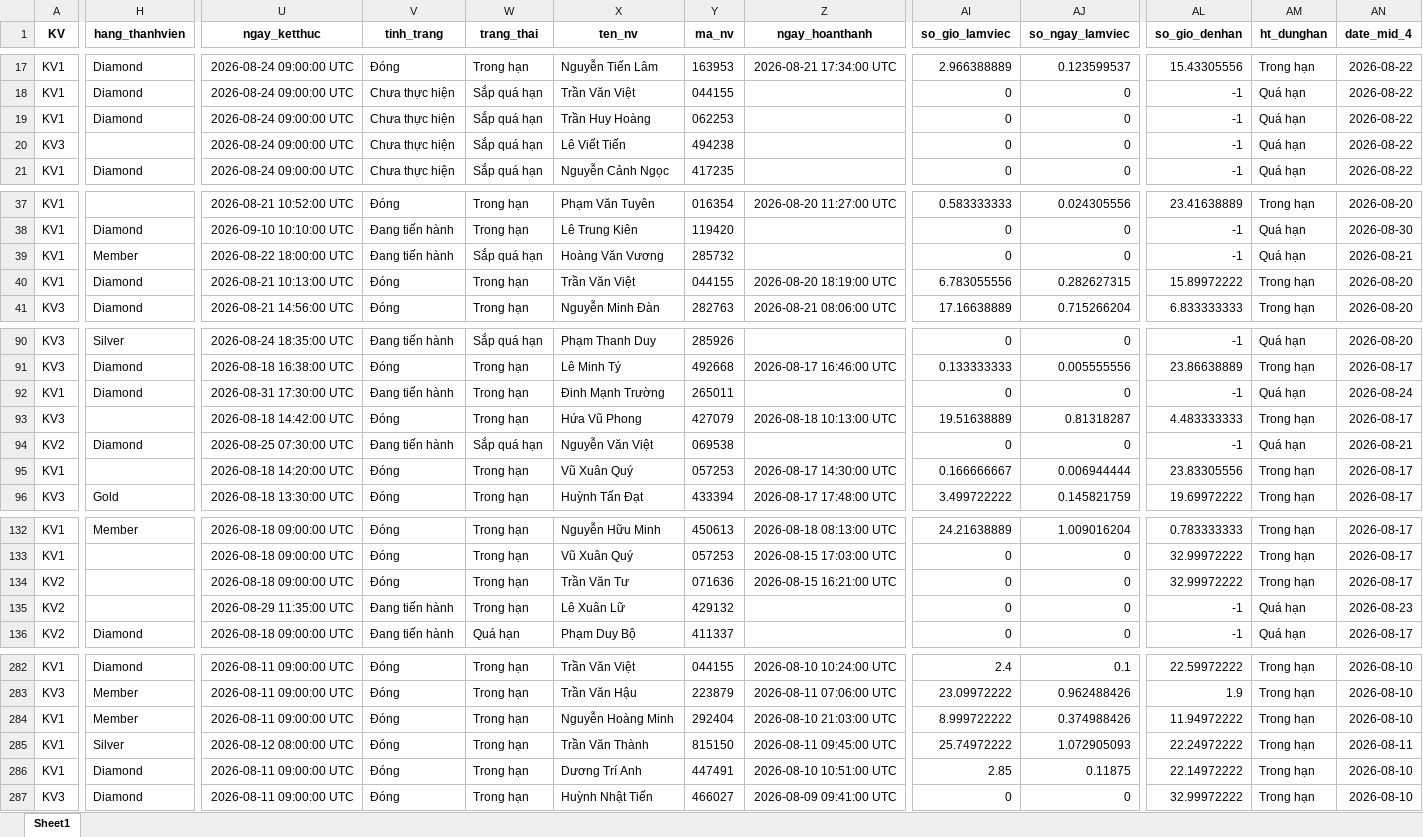
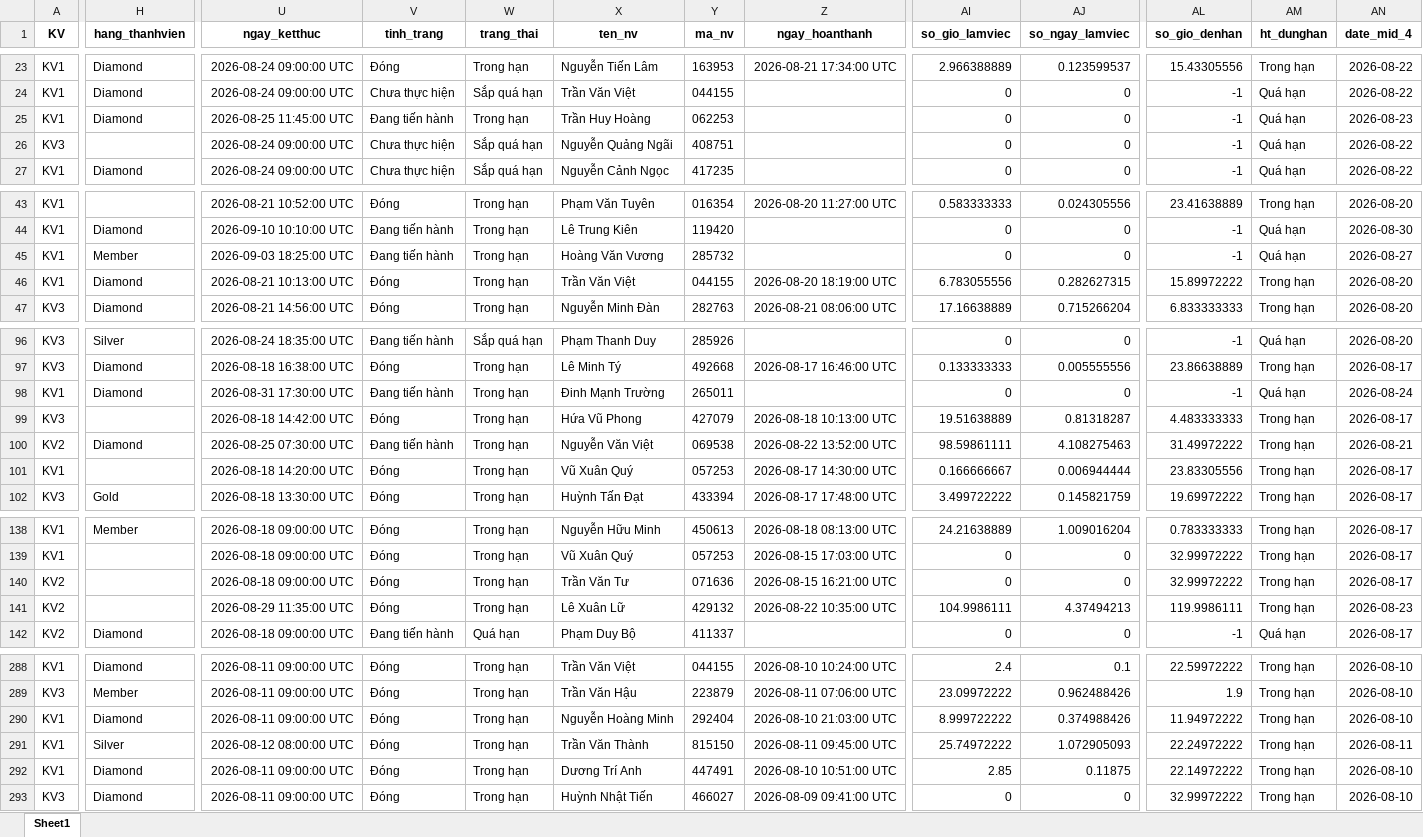
Before and after one commit to Nhunggg1612/dashboard-PAKH, an Excel workbook: data/5.R_pakh_hoan_thanh.xlsx, sheet Sheet1, drawn as a sheet; only a part is shown, gaps mark what is left out; values as stored, in another font and other column widths than the file's, no borders; addresses are those after the commit; the diff covers the shown part only; the diff names each change by its address in the sheet, - before the commit and + after, or states it on an @@ line.

```diff
--- a/data/5.R_pakh_hoan_thanh.xlsx (sheet Sheet1)
+++ b/data/5.R_pakh_hoan_thanh.xlsx (sheet Sheet1)
-U25 (ngay_ketthuc): 2026-08-24 09:00:00 UTC
+U25 (ngay_ketthuc): 2026-08-25 11:45:00 UTC
-V25 (tinh_trang): Chưa thực hiện
+V25 (tinh_trang): Đang tiến hành
-W25 (trang_thai): Sắp quá hạn
+W25 (trang_thai): Trong hạn
-AN25 (date_mid_4): 2026-08-22
+AN25 (date_mid_4): 2026-08-23
-X26 (ten_nv): Lê Viết Tiến
+X26 (ten_nv): Nguyễn Quảng Ngãi
-Y26 (ma_nv): 494238
+Y26 (ma_nv): 408751
-U45 (ngay_ketthuc): 2026-08-22 18:00:00 UTC
+U45 (ngay_ketthuc): 2026-09-03 18:25:00 UTC
-W45 (trang_thai): Sắp quá hạn
+W45 (trang_thai): Trong hạn
-AN45 (date_mid_4): 2026-08-21
+AN45 (date_mid_4): 2026-08-27
-W100 (trang_thai): Sắp quá hạn
+W100 (trang_thai): Trong hạn
-Z100 (ngay_hoanthanh): (empty)
+Z100 (ngay_hoanthanh): 2026-08-22 13:52:00 UTC
-AI100 (so_gio_lamviec): 0
+AI100 (so_gio_lamviec): 98.59861111
-AJ100 (so_ngay_lamviec): 0
+AJ100 (so_ngay_lamviec): 4.108275463
-AL100 (so_gio_denhan): -1
+AL100 (so_gio_denhan): 31.49972222
-AM100 (ht_dunghan): Quá hạn
+AM100 (ht_dunghan): Trong hạn
-V141 (tinh_trang): Đang tiến hành
+V141 (tinh_trang): Đóng
-Z141 (ngay_hoanthanh): (empty)
+Z141 (ngay_hoanthanh): 2026-08-22 10:35:00 UTC
-AI141 (so_gio_lamviec): 0
+AI141 (so_gio_lamviec): 104.9986111
-AJ141 (so_ngay_lamviec): 0
+AJ141 (so_ngay_lamviec): 4.37494213
-AL141 (so_gio_denhan): -1
+AL141 (so_gio_denhan): 119.9986111
-AM141 (ht_dunghan): Quá hạn
+AM141 (ht_dunghan): Trong hạn
-H290 (hang_thanhvien): Member
+H290 (hang_thanhvien): Diamond
```
Also changed, not shown: 6 added rows and 63 edited cells elsewhere in this sheet, data/3.R_pakh.xlsx, 11 other files.
